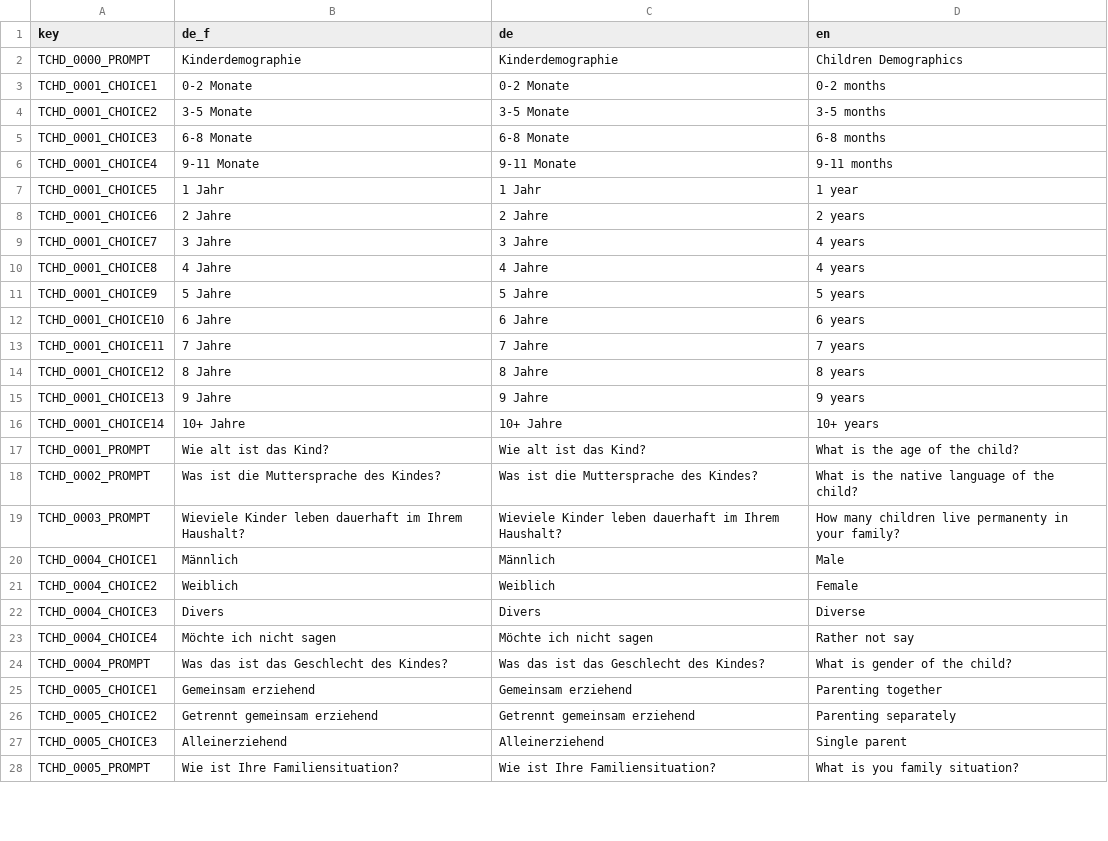
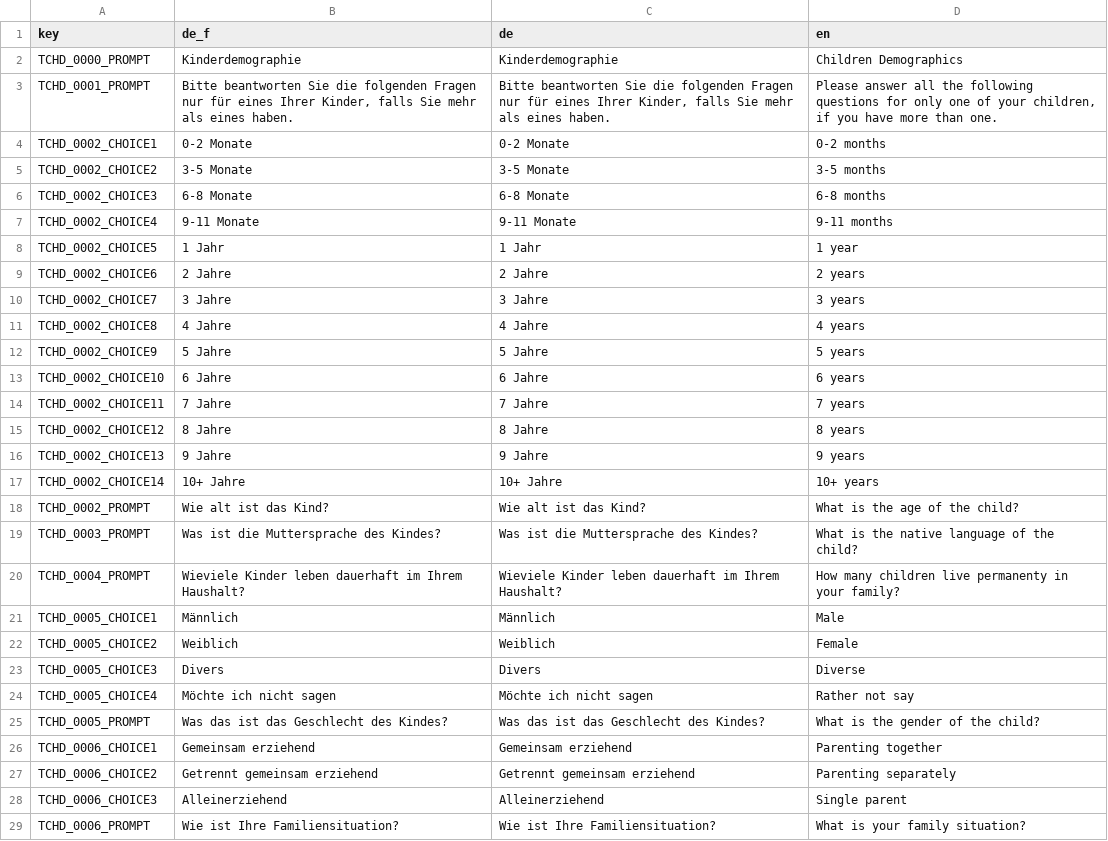
Before and after one commit to klausfrieler/psyquest, a CSV file: data_raw/dicts/CHD_dict.csv, drawn as a sheet; only a part is shown; the diff covers the shown part only.

```diff
--- a/data_raw/dicts/CHD_dict.csv
+++ b/data_raw/dicts/CHD_dict.csv
@@ -2,27 +2,28 @@
 TCHD_0000_PROMPT;Kinderdemographie;Kinderdemographie;Children Demographics
-TCHD_0001_CHOICE1;0-2 Monate;0-2 Monate;0-2 months
-TCHD_0001_CHOICE2;3-5 Monate;3-5 Monate;3-5 months
-TCHD_0001_CHOICE3;6-8 Monate;6-8 Monate;6-8 months
-TCHD_0001_CHOICE4;9-11 Monate;9-11 Monate;9-11 months
-TCHD_0001_CHOICE5;1 Jahr;1 Jahr;1 year
-TCHD_0001_CHOICE6;2 Jahre;2 Jahre;2 years
-TCHD_0001_CHOICE7;3 Jahre;3 Jahre;4 years
-TCHD_0001_CHOICE8;4 Jahre;4 Jahre;4 years
-TCHD_0001_CHOICE9;5 Jahre;5 Jahre;5 years
-TCHD_0001_CHOICE10;6 Jahre;6 Jahre;6 years
-TCHD_0001_CHOICE11;7 Jahre;7 Jahre;7 years
-TCHD_0001_CHOICE12;8 Jahre;8 Jahre;8 years
-TCHD_0001_CHOICE13;9 Jahre;9 Jahre;9 years
-TCHD_0001_CHOICE14;10+ Jahre;10+ Jahre;10+ years
-TCHD_0001_PROMPT;Wie alt ist das Kind?;Wie alt ist das Kind?;What is the age of the child?
-TCHD_0002_PROMPT;Was ist die Muttersprache des Kindes?;Was ist die Muttersprache des Kindes?;What is the native language of the child?
-TCHD_0003_PROMPT;Wieviele Kinder leben dauerhaft  im Ihrem Haushalt?;Wieviele Kinder leben dauerhaft  im Ihrem Haushalt?;How many children live permanenty in your family?
-TCHD_0004_CHOICE1;Männlich;Männlich;Male
-TCHD_0004_CHOICE2;Weiblich;Weiblich;Female
-TCHD_0004_CHOICE3;Divers;Divers;Diverse
-TCHD_0004_CHOICE4;Möchte ich nicht sagen;Möchte ich nicht sagen;Rather not say
-TCHD_0004_PROMPT;Was das ist das Geschlecht des Kindes?;Was das ist das Geschlecht des Kindes?;What is gender of the child?
-TCHD_0005_CHOICE1;Gemeinsam erziehend;Gemeinsam erziehend;Parenting together
-TCHD_0005_CHOICE2;Getrennt gemeinsam erziehend ;Getrennt gemeinsam erziehend ;Parenting separately
-TCHD_0005_CHOICE3;Alleinerziehend;Alleinerziehend;Single parent
-TCHD_0005_PROMPT;Wie ist  Ihre Familiensituation?;Wie ist  Ihre Familiensituation?;What is you family situation?
+TCHD_0001_PROMPT;Bitte beantworten Sie die folgenden Fragen nur für eines Ihrer Kinder, falls Sie mehr als eines haben.;Bitte beantworten Sie die folgenden Fragen nur für eines Ihrer Kinder, falls Sie mehr als eines haben.;Please answer all the following questions for only one of your children, if you have more than one.
+TCHD_0002_CHOICE1;0-2 Monate;0-2 Monate;0-2 months
+TCHD_0002_CHOICE2;3-5 Monate;3-5 Monate;3-5 months
+TCHD_0002_CHOICE3;6-8 Monate;6-8 Monate;6-8 months
+TCHD_0002_CHOICE4;9-11 Monate;9-11 Monate;9-11 months
+TCHD_0002_CHOICE5;1 Jahr;1 Jahr;1 year
+TCHD_0002_CHOICE6;2 Jahre;2 Jahre;2 years
+TCHD_0002_CHOICE7;3 Jahre;3 Jahre;3 years
+TCHD_0002_CHOICE8;4 Jahre;4 Jahre;4 years
+TCHD_0002_CHOICE9;5 Jahre;5 Jahre;5 years
+TCHD_0002_CHOICE10;6 Jahre;6 Jahre;6 years
+TCHD_0002_CHOICE11;7 Jahre;7 Jahre;7 years
+TCHD_0002_CHOICE12;8 Jahre;8 Jahre;8 years
+TCHD_0002_CHOICE13;9 Jahre;9 Jahre;9 years
+TCHD_0002_CHOICE14;10+ Jahre;10+ Jahre;10+ years
+TCHD_0002_PROMPT;Wie alt ist das Kind?;Wie alt ist das Kind?;What is the age of the child?
+TCHD_0003_PROMPT;Was ist die Muttersprache des Kindes?;Was ist die Muttersprache des Kindes?;What is the native language of the child?
+TCHD_0004_PROMPT;Wieviele Kinder leben dauerhaft  im Ihrem Haushalt?;Wieviele Kinder leben dauerhaft  im Ihrem Haushalt?;How many children live permanenty in your family?
+TCHD_0005_CHOICE1;Männlich;Männlich;Male
+TCHD_0005_CHOICE2;Weiblich;Weiblich;Female
+TCHD_0005_CHOICE3;Divers;Divers;Diverse
+TCHD_0005_CHOICE4;Möchte ich nicht sagen;Möchte ich nicht sagen;Rather not say
+TCHD_0005_PROMPT;Was das ist das Geschlecht des Kindes?;Was das ist das Geschlecht des Kindes?;What is the gender of the child?
+TCHD_0006_CHOICE1;Gemeinsam erziehend;Gemeinsam erziehend;Parenting together
+TCHD_0006_CHOICE2;Getrennt gemeinsam erziehend ;Getrennt gemeinsam erziehend;Parenting separately
+TCHD_0006_CHOICE3;Alleinerziehend;Alleinerziehend;Single parent
+TCHD_0006_PROMPT;Wie ist  Ihre Familiensituation?;Wie ist  Ihre Familiensituation?;What is your family situation?
```
Also changed, not shown: 14 edited cells elsewhere in this file, data_raw/dicts/BTQ_dict.csv, data_raw/dicts/CMS_dict.csv, 12 other files.
